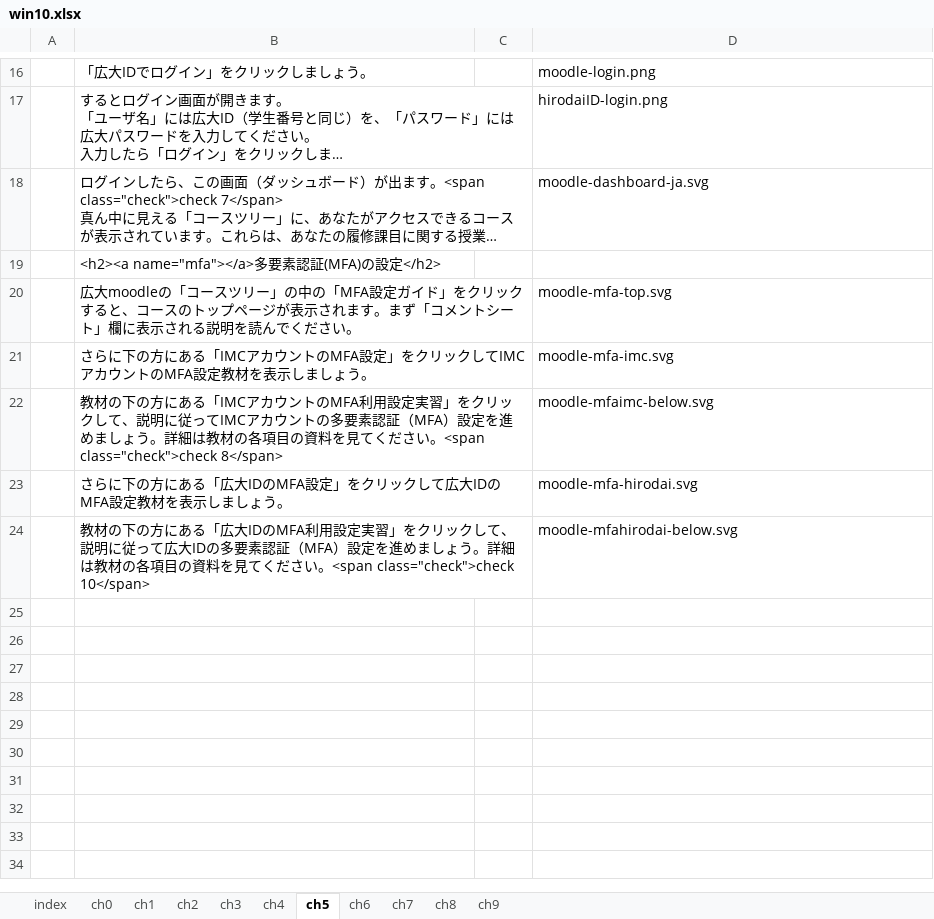
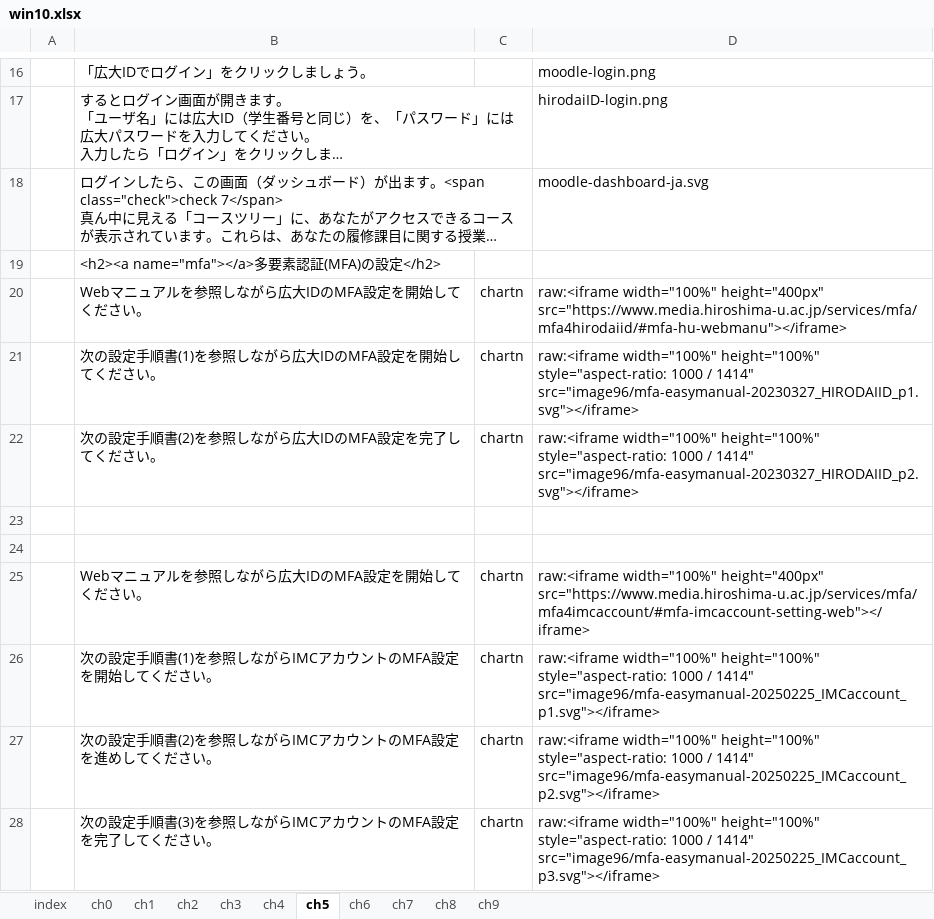
Before and after one commit to gnutar/fresta, an Excel workbook: win10.xlsx, sheet ch5, drawn as a sheet; only a part is shown, gaps mark what is left out; long unchanged cells end in …; values as stored, in another font and other column widths than the file's, no borders; removed rows and columns are numbered as before the commit, all else as after; the diff names each change by its address in the sheet, - before the commit and + after, or states it on an @@ line.

Commit message:
win10.xlsx: replace MFA info

```diff
--- a/win10.xlsx (sheet ch5)
+++ b/win10.xlsx (sheet ch5)
-row 20:  | 広大moodleの「コースツリー」の中の「MFA設定ガイド」をクリックすると、コースのトップページが表示されます。まず「コメントシート」欄に表示される説明を読んでください。 |  | moodle-mfa-top.svg
-row 21:  | さらに下の方にある「IMCアカウントのMFA設定」をクリックしてIMCアカウントのMFA設定教材を表示しましょう。 |  | moodle-mfa-imc.svg
-row 22:  | 教材の下の方にある「IMCアカウントのMFA利用設定実習」をクリックして、説明に従ってIMCアカウントの多要素認証（MFA）設定を進めましょう。詳細は教材の各項目の資料を見てください。<span class="check">check 8</span> |  | moodle-mfaimc-below.svg
+row 20:  | Webマニュアルを参照しながら広大IDのMFA設定を開始してください。 | chartn | raw:<iframe width="100%" height="400px" src="https://www.media.hiroshima-u.ac.jp/services/mfa/mfa4hirodaiid/#mfa-hu-webmanu"></iframe>
+row 21:  | 次の設定手順書(1)を参照しながら広大IDのMFA設定を開始してください。 | chartn | raw:<iframe width="100%" height="100%" style="aspect-ratio: 1000 / 1414" src="image96/mfa-easymanual-20230327_HIRODAIID_p1.svg"></iframe>
+row 22:  | 次の設定手順書(2)を参照しながら広大IDのMFA設定を完了してください。 | chartn | raw:<iframe width="100%" height="100%" style="aspect-ratio: 1000 / 1414" src="image96/mfa-easymanual-20230327_HIRODAIID_p2.svg"></iframe>
-row 23:  | さらに下の方にある「広大IDのMFA設定」をクリックして広大IDのMFA設定教材を表示しましょう。 |  | moodle-mfa-hirodai.svg
+row 23: (empty)
-row 24:  | 教材の下の方にある「広大IDのMFA利用設定実習」をクリックして、説明に従って広大IDの多要素認証（MFA）設定を進めましょう。詳細は教材の各項目の資料を見てください。<span class="check">check 10</span> |  | moodle-mfahirodai-below.svg
+row 24: (empty)
+row 25:  | Webマニュアルを参照しながら広大IDのMFA設定を開始してください。 | chartn | raw:<iframe width="100%" height="400px" src="https://www.media.hiroshima-u.ac.jp/services/mfa/mfa4imcaccount/#mfa-imcaccount-setting-web"></iframe>
+row 26:  | 次の設定手順書(1)を参照しながらIMCアカウントのMFA設定を開始してください。 | chartn | raw:<iframe width="100%" height="100%" style="aspect-ratio: 1000 / 1414" src="image96/mfa-easymanual-20250225_IMCaccount_p1.svg"></iframe>
+row 27:  | 次の設定手順書(2)を参照しながらIMCアカウントのMFA設定を進めしてください。 | chartn | raw:<iframe width="100%" height="100%" style="aspect-ratio: 1000 / 1414" src="image96/mfa-easymanual-20250225_IMCaccount_p2.svg"></iframe>
+row 28:  | 次の設定手順書(3)を参照しながらIMCアカウントのMFA設定を完了してください。 | chartn | raw:<iframe width="100%" height="100%" style="aspect-ratio: 1000 / 1414" src="image96/mfa-easymanual-20250225_IMCaccount_p3.svg"></iframe>
```
